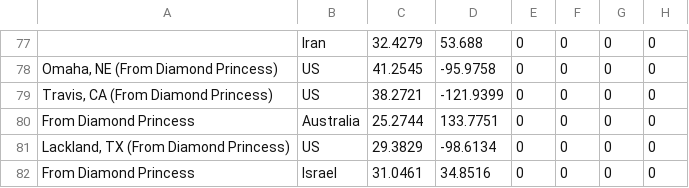
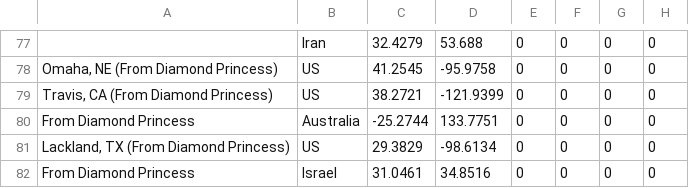
Before and after one commit to AnilKumar2336/coronaData, a CSV file: state_latlongs.csv, drawn as a sheet; only a part is shown, gaps mark what is left out; the diff names each change by its address in the sheet, - before the commit and + after, or states it on an @@ line.

Commit message:
Update state_latlongs.csv

```diff
--- a/state_latlongs.csv
+++ b/state_latlongs.csv
-C80: 25.2744
+C80: -25.2744
```
